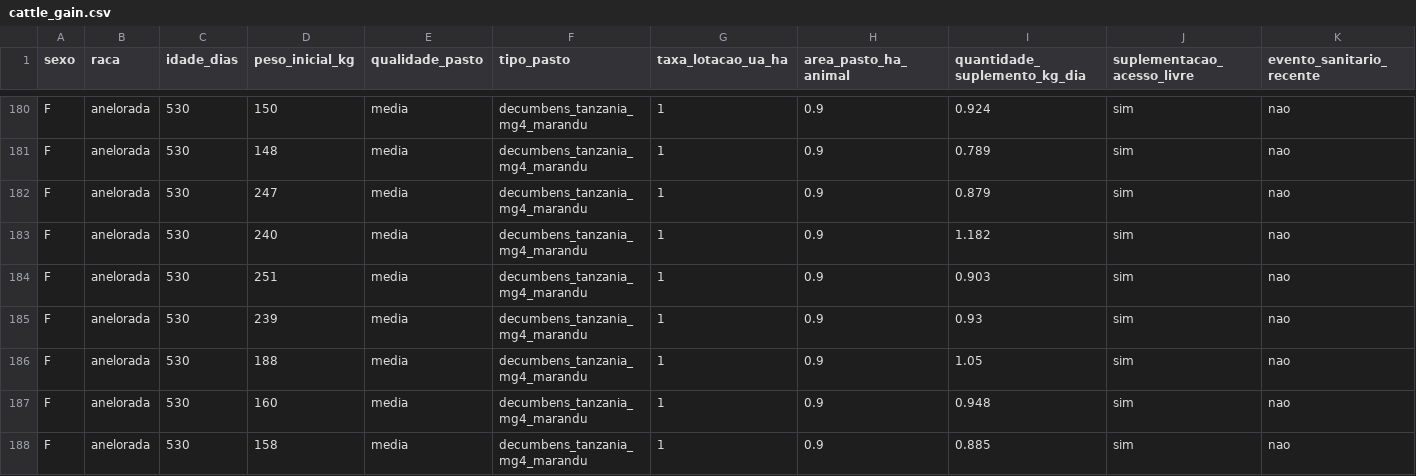
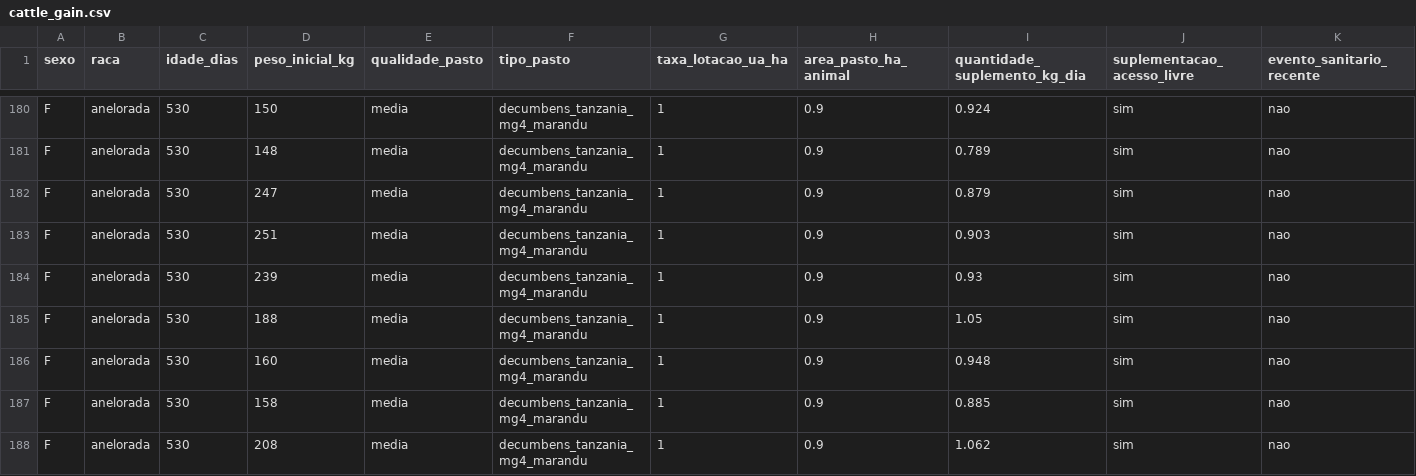
Before and after one commit to eulergomees/dnn_cattle_weight_gain, a CSV file: data/cattle_gain.csv, drawn as a sheet; only a part is shown, gaps mark what is left out; the shorter side is filled out with more unchanged rows; rows hold the shown columns only; the diff names each change by its address in the sheet, - before the commit and + after, or states it on an @@ line.

Commit message:
data: remove rare case

```diff
--- a/data/cattle_gain.csv
+++ b/data/cattle_gain.csv
-row 183: F | anelorada | 530 | 240 | media | decumbens_tanzania_mg4_marandu | 1 | 0.9 | 1.182 | sim | nao
```
